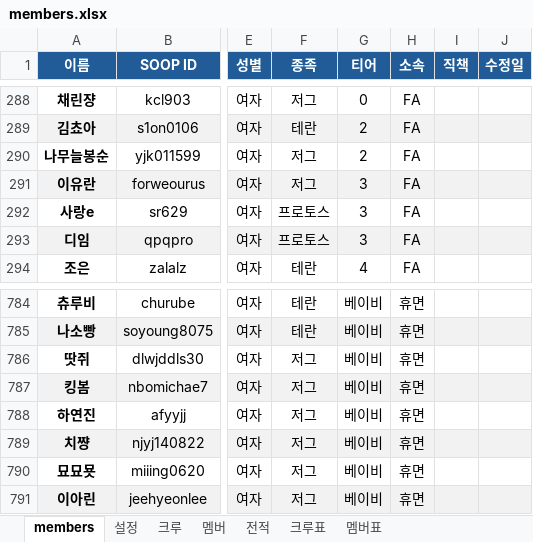
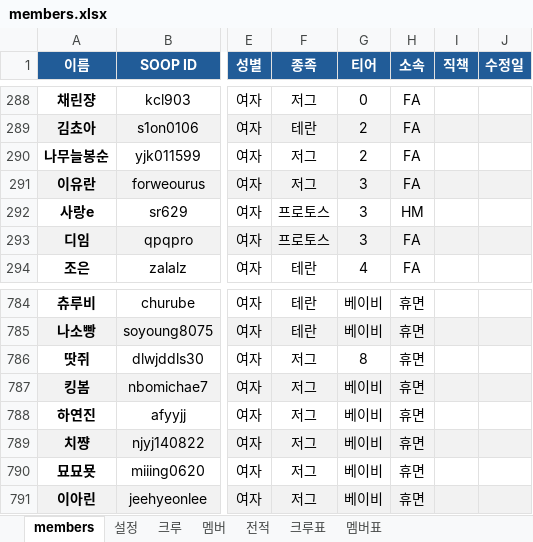
Before and after one commit to ststats/staruniv, an Excel workbook: data/members.xlsx, sheet members, drawn as a sheet; only a part is shown, gaps mark what is left out; values as stored, in another font and other column widths than the file's, no borders; conditional formats not drawn; the diff covers the shown part only; the diff names each change by its address in the sheet, - before the commit and + after, or states it on an @@ line.

```diff
--- a/data/members.xlsx (sheet members)
+++ b/data/members.xlsx (sheet members)
-H292 (소속): FA
+H292 (소속): HM
-G786 (티어): 베이비
+G786 (티어): 8
```
Also changed, not shown: 15 edited cells elsewhere in this sheet, 8 other files.
